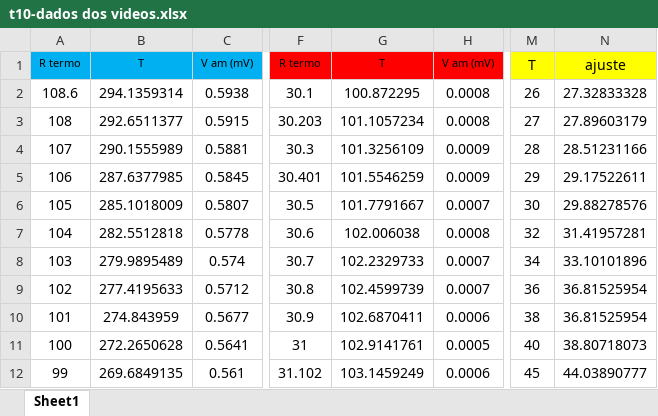
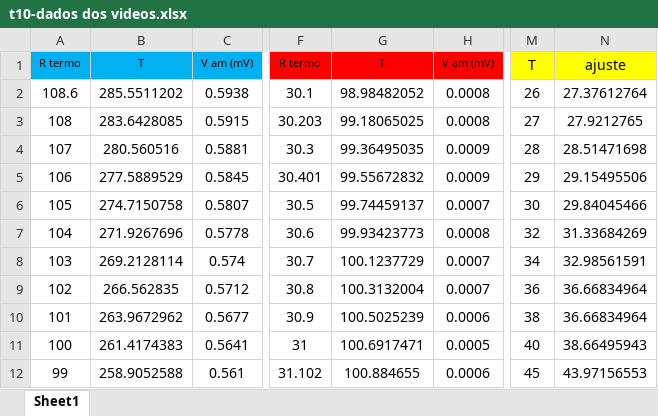
Before and after one commit to sergisousa/LABSFISICAIII, an Excel workbook: EXP 10/t10-dados dos videos.xlsx, sheet Sheet1, drawn as a sheet; only a part is shown, gaps mark what is left out; values as stored, in another font and other column widths than the file's, no borders; charts and pictures not drawn; the diff covers the shown part only; the diff names each change by its address in the sheet, - before the commit and + after, or states it on an @@ line.

```diff
--- a/EXP 10/t10-dados dos videos.xlsx (sheet Sheet1)
+++ b/EXP 10/t10-dados dos videos.xlsx (sheet Sheet1)
-B2: 294.1359314
+B2: 285.5511202
-G2: 100.872295
+G2: 98.98482052
-N2: 27.32833328
+N2: 27.37612764
-B3: 292.6511377
+B3: 283.6428085
-G3: 101.1057234
+G3: 99.18065025
-N3: 27.89603179
+N3: 27.9212765
-B4: 290.1555989
+B4: 280.560516
-G4: 101.3256109
+G4: 99.36495035
-N4: 28.51231166
+N4: 28.51471698
-B5: 287.6377985
+B5: 277.5889529
-G5: 101.5546259
+G5: 99.55672832
-N5: 29.17522611
+N5: 29.15495506
-B6: 285.1018009
+B6: 274.7150758
-G6: 101.7791667
+G6: 99.74459137
-N6: 29.88278576
+N6: 29.84045466
-B7: 282.5512818
+B7: 271.9267696
-G7: 102.006038
+G7: 99.93423773
-N7: 31.41957281
+N7: 31.33684269
-B8: 279.9895489
+B8: 269.2128114
-G8: 102.2329733
+G8: 100.1237729
-N8: 33.10101896
+N8: 32.98561591
-B9: 277.4195633
+B9: 266.562835
-G9: 102.4599739
+G9: 100.3132004
-N9:N10: 36.81525954
+N9:N10: 36.66834964
-B10: 274.843959
+B10: 263.9672962
-G10: 102.6870411
+G10: 100.5025239
-B11: 272.2650628
+B11: 261.4174383
-G11: 102.9141761
+G11: 100.6917471
-N11: 38.80718073
+N11: 38.66495943
-B12: 269.6849135
+B12: 258.9052588
-G12: 103.1459249
+G12: 100.884655
-N12: 44.03890777
+N12: 43.97156553
```
Also changed, not shown: 546 edited cells elsewhere in this sheet, charts or pictures, EXP 1/T1.xlsx, EXP 3/T3.xlsx, 1 other file.
